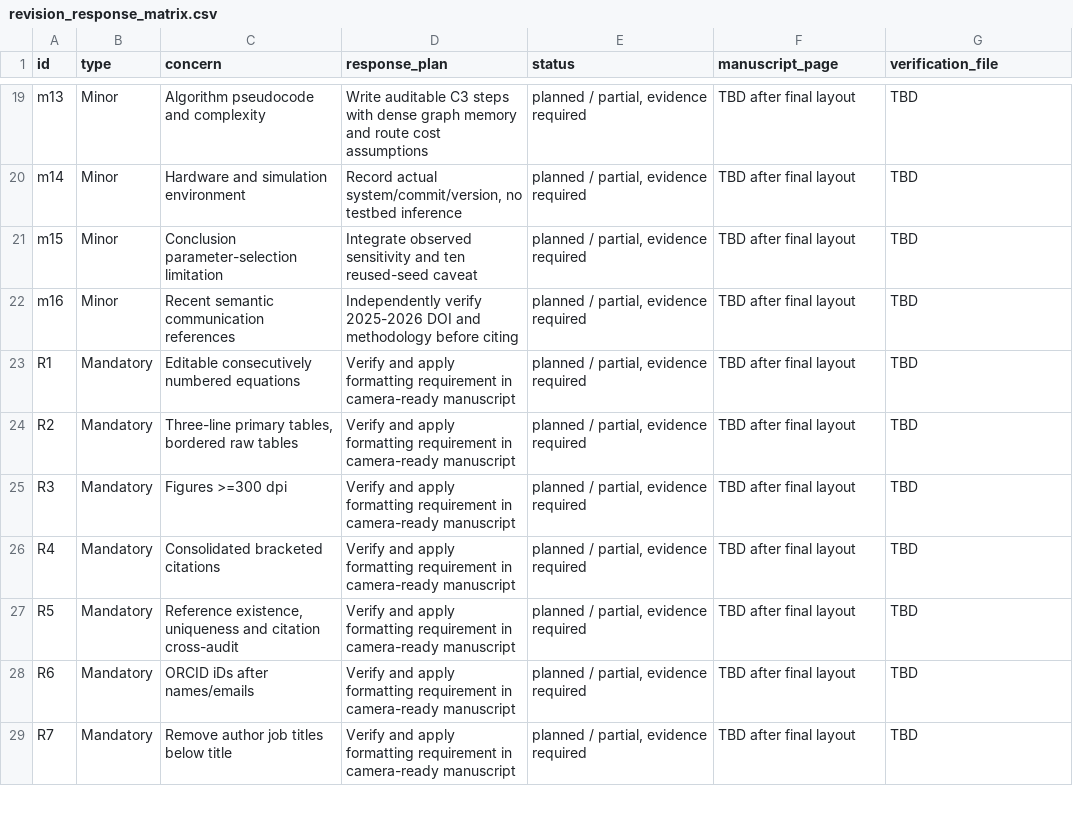
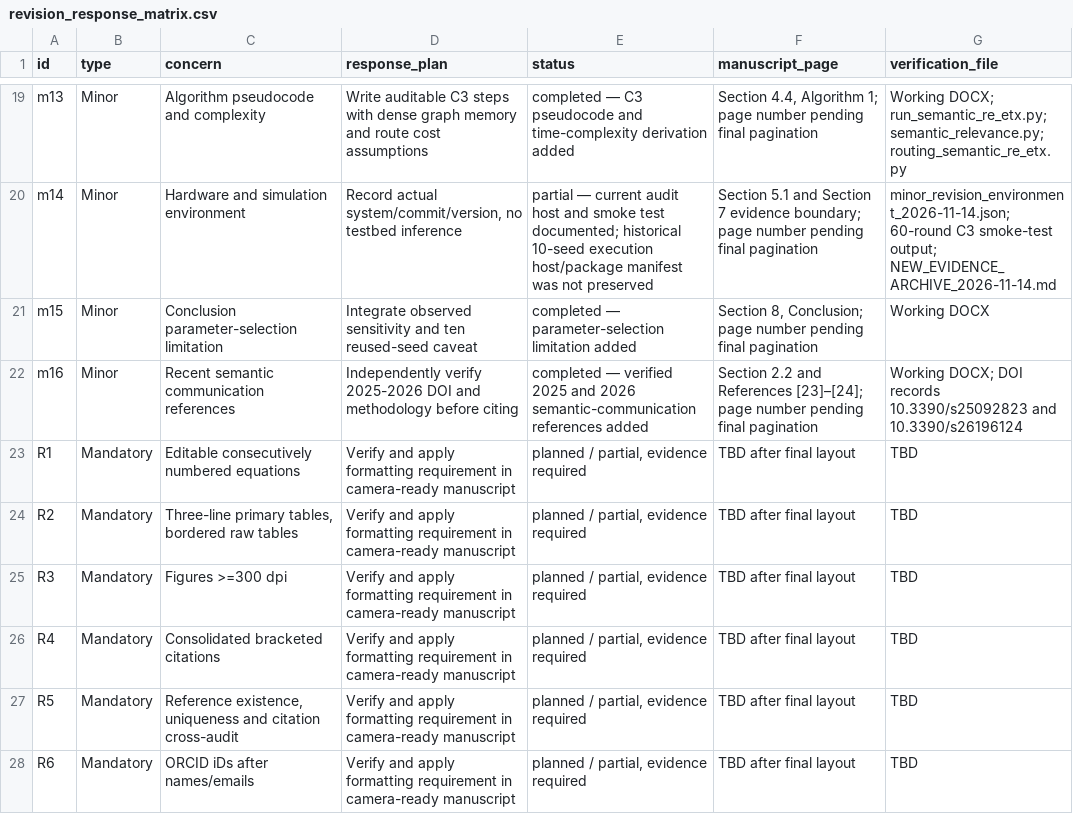
Before and after one commit to DrShivamBhardwaj/Relevance_Aware_RE_ETX_, a CSV file: reviewer_audit/PAPER024501/revision_response_matrix.csv, drawn as a sheet; only a part is shown, gaps mark what is left out; the shorter side is filled out with more unchanged rows; the diff covers the shown part only; the diff names each change by its address in the sheet, - before the commit and + after, or states it on an @@ line.

Commit message:
Record PAPER024501 minor-comment resolution audit

```diff
--- a/reviewer_audit/PAPER024501/revision_response_matrix.csv
+++ b/reviewer_audit/PAPER024501/revision_response_matrix.csv
-E19 (status): planned / partial, evidence required
+E19 (status): completed — C3 pseudocode and time-complexity derivation added
-F19 (manuscript_page): TBD after final layout
+F19 (manuscript_page): Section 4.4, Algorithm 1; page number pending final pagination
-G19 (verification_file): TBD
+G19 (verification_file): Working DOCX; run_semantic_re_etx.py; semantic_relevance.py; routing_semantic_re_etx.py
-E20 (status): planned / partial, evidence required
+E20 (status): partial — current audit host and smoke test documented; historical 10-seed execution host/package manifest was not preserved
-F20 (manuscript_page): TBD after final layout
+F20 (manuscript_page): Section 5.1 and Section 7 evidence boundary; page number pending final pagination
-G20 (verification_file): TBD
+G20 (verification_file): minor_revision_environment_2026-11-14.json; 60-round C3 smoke-test output; NEW_EVIDENCE_ARCHIVE_2026-11-14.md
-E21 (status): planned / partial, evidence required
+E21 (status): completed — parameter-selection limitation added
-F21 (manuscript_page): TBD after final layout
+F21 (manuscript_page): Section 8, Conclusion; page number pending final pagination
-G21 (verification_file): TBD
+G21 (verification_file): Working DOCX
-E22 (status): planned / partial, evidence required
+E22 (status): completed — verified 2025 and 2026 semantic-communication references added
-F22 (manuscript_page): TBD after final layout
+F22 (manuscript_page): Section 2.2 and References [23]–[24]; page number pending final pagination
-G22 (verification_file): TBD
+G22 (verification_file): Working DOCX; DOI records 10.3390/s25092823 and 10.3390/s26196124
```
Also changed, not shown: 36 edited cells elsewhere in this file, 3 other files.
